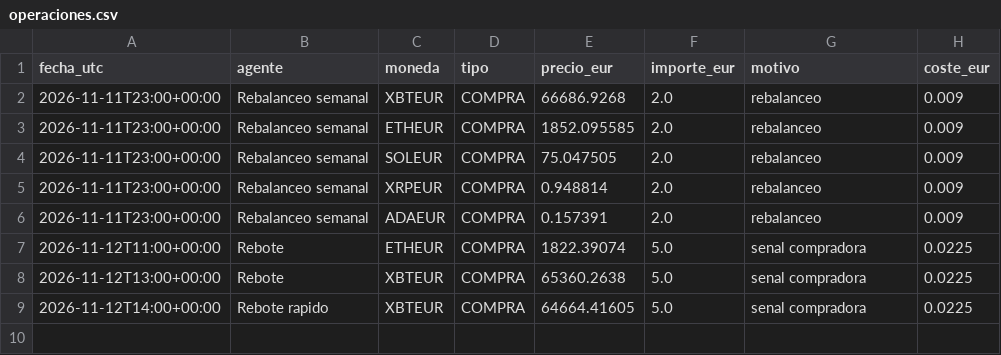
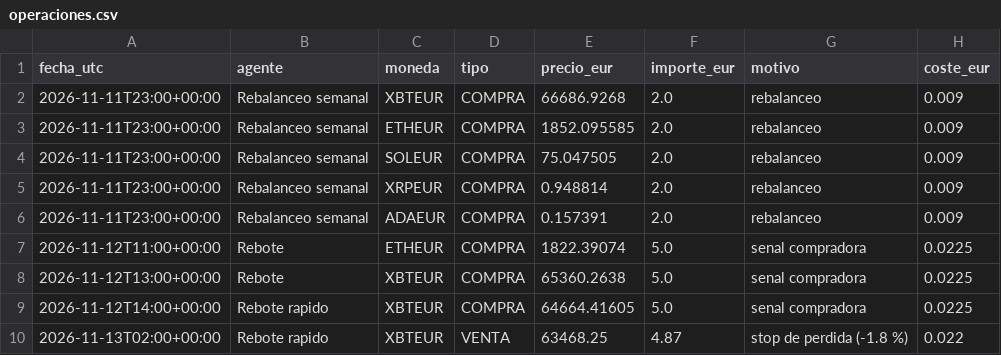
Before and after one commit to KakidLuffy/oficina-agentes, a CSV file: datos/operaciones.csv, drawn as a sheet.

```diff
--- a/datos/operaciones.csv
+++ b/datos/operaciones.csv
@@ -9 +9,2 @@ fecha_utc,agente,moneda,tipo,precio_eur,importe_eur,motivo,coste_eur
 2026-11-12T14:00+00:00,Rebote rapido,XBTEUR,COMPRA,64664.41605,5.0,senal compradora,0.0225
+2026-11-13T02:00+00:00,Rebote rapido,XBTEUR,VENTA,63468.25,4.87,stop de perdida (-1.8 %),0.022
```
Also changed, not shown: datos/historial_v2.csv, 3 other files.
